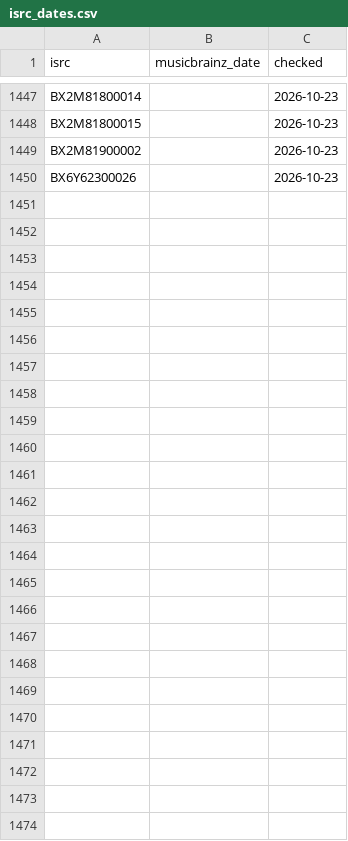
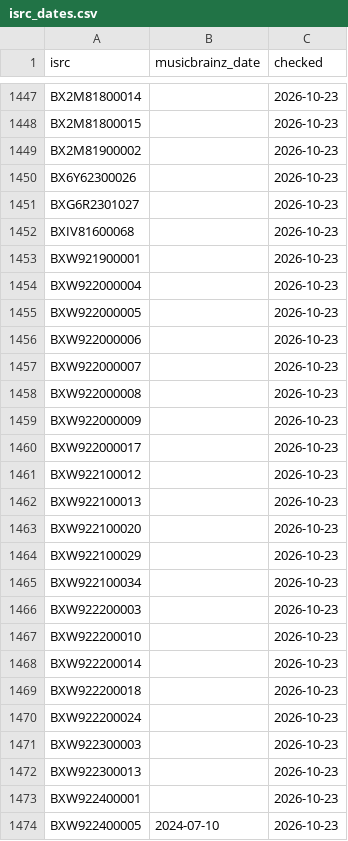
Before and after one commit to sverigeleague/Music, a CSV file: data/isrc_dates.csv, drawn as a sheet; only a part is shown, gaps mark what is left out; the diff names each change by its address in the sheet, - before the commit and + after, or states it on an @@ line.

```diff
--- a/data/isrc_dates.csv
+++ b/data/isrc_dates.csv
+row 1451: BXG6R2301027 |  | 2026-10-23
+row 1452: BXIV81600068 |  | 2026-10-23
+row 1453: BXW921900001 |  | 2026-10-23
+row 1454: BXW922000004 |  | 2026-10-23
+row 1455: BXW922000005 |  | 2026-10-23
+row 1456: BXW922000006 |  | 2026-10-23
+row 1457: BXW922000007 |  | 2026-10-23
+row 1458: BXW922000008 |  | 2026-10-23
+row 1459: BXW922000009 |  | 2026-10-23
+row 1460: BXW922000017 |  | 2026-10-23
+row 1461: BXW922100012 |  | 2026-10-23
+row 1462: BXW922100013 |  | 2026-10-23
+row 1463: BXW922100020 |  | 2026-10-23
+row 1464: BXW922100029 |  | 2026-10-23
+row 1465: BXW922100034 |  | 2026-10-23
+row 1466: BXW922200003 |  | 2026-10-23
+row 1467: BXW922200010 |  | 2026-10-23
+row 1468: BXW922200014 |  | 2026-10-23
+row 1469: BXW922200018 |  | 2026-10-23
+row 1470: BXW922200024 |  | 2026-10-23
+row 1471: BXW922300003 |  | 2026-10-23
+row 1472: BXW922300013 |  | 2026-10-23
+row 1473: BXW922400001 |  | 2026-10-23
+row 1474: BXW922400005 | 2024-07-10 | 2026-10-23
```
Also changed, not shown: 1 other file.
